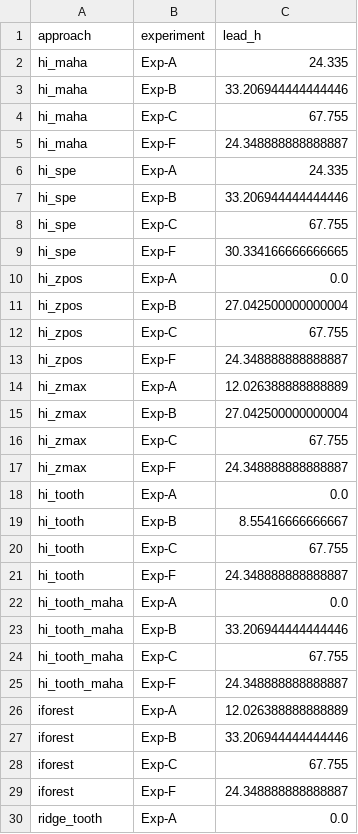
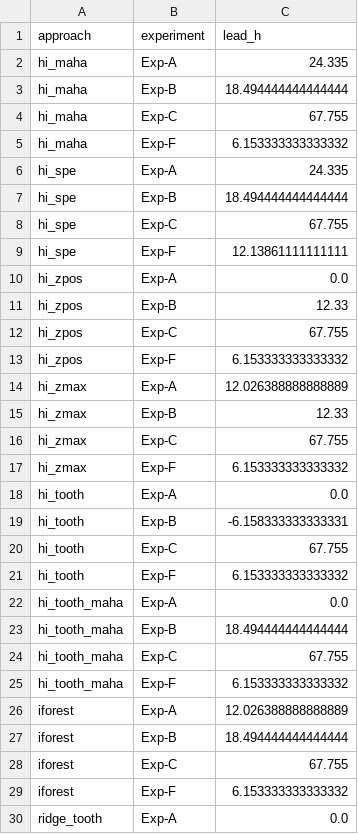
Before and after one commit to GK-MADS/group09_spall_damage_prognostics, a CSV file: models/eval/out/lead_time.csv, drawn as a sheet; only a part is shown; the diff covers the shown part only.

```diff
--- a/models/eval/out/lead_time.csv
+++ b/models/eval/out/lead_time.csv
@@ -2,29 +2,29 @@ approach,experiment,lead_h
 hi_maha,Exp-A,24.335
-hi_maha,Exp-B,33.206944444444446
+hi_maha,Exp-B,18.494444444444444
 hi_maha,Exp-C,67.755
-hi_maha,Exp-F,24.348888888888887
+hi_maha,Exp-F,6.153333333333332
 hi_spe,Exp-A,24.335
-hi_spe,Exp-B,33.206944444444446
+hi_spe,Exp-B,18.494444444444444
 hi_spe,Exp-C,67.755
-hi_spe,Exp-F,30.334166666666665
+hi_spe,Exp-F,12.13861111111111
 hi_zpos,Exp-A,0.0
-hi_zpos,Exp-B,27.042500000000004
+hi_zpos,Exp-B,12.33
 hi_zpos,Exp-C,67.755
-hi_zpos,Exp-F,24.348888888888887
+hi_zpos,Exp-F,6.153333333333332
 hi_zmax,Exp-A,12.026388888888889
-hi_zmax,Exp-B,27.042500000000004
+hi_zmax,Exp-B,12.33
 hi_zmax,Exp-C,67.755
-hi_zmax,Exp-F,24.348888888888887
+hi_zmax,Exp-F,6.153333333333332
 hi_tooth,Exp-A,0.0
-hi_tooth,Exp-B,8.55416666666667
+hi_tooth,Exp-B,-6.158333333333331
 hi_tooth,Exp-C,67.755
-hi_tooth,Exp-F,24.348888888888887
+hi_tooth,Exp-F,6.153333333333332
 hi_tooth_maha,Exp-A,0.0
-hi_tooth_maha,Exp-B,33.206944444444446
+hi_tooth_maha,Exp-B,18.494444444444444
 hi_tooth_maha,Exp-C,67.755
-hi_tooth_maha,Exp-F,24.348888888888887
+hi_tooth_maha,Exp-F,6.153333333333332
 iforest,Exp-A,12.026388888888889
-iforest,Exp-B,33.206944444444446
+iforest,Exp-B,18.494444444444444
 iforest,Exp-C,67.755
-iforest,Exp-F,24.348888888888887
+iforest,Exp-F,6.153333333333332
 ridge_tooth,Exp-A,0.0
```
Also changed, not shown: 12 edited cells elsewhere in this file, models/eval/out/ablation.csv, models/eval/out/curves_gears.csv, 35 other files.
